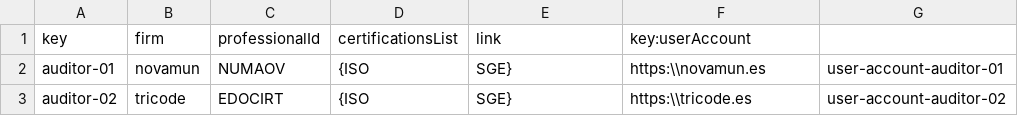
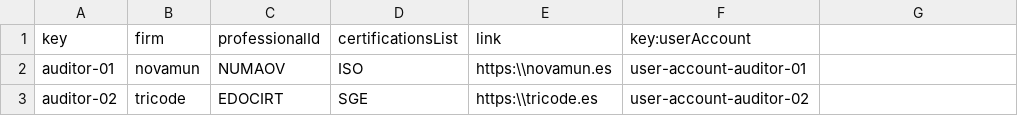
Before and after one commit to JuanluRM/acme-G11-DP2, a CSV file: Acme-L3-D01-23.1.0/src/main/webapp/WEB-INF/resources/sample-data/auditor.csv, drawn as a sheet.

```diff
--- a/Acme-L3-D01-23.1.0/src/main/webapp/WEB-INF/resources/sample-data/auditor.csv
+++ b/Acme-L3-D01-23.1.0/src/main/webapp/WEB-INF/resources/sample-data/auditor.csv
@@ -1,3 +1,3 @@
 key,firm,professionalId,certificationsList,link,key:userAccount
-auditor-01,novamun,NUMAOV,{ISO,SGE},https:\\novamun.es,user-account-auditor-01
-auditor-02,tricode,EDOCIRT,{ISO,SGE},https:\\tricode.es,user-account-auditor-02
+auditor-01,novamun,NUMAOV,ISO,https:\\novamun.es,user-account-auditor-01
+auditor-02,tricode,EDOCIRT,SGE,https:\\tricode.es,user-account-auditor-02
```
Also changed, not shown: 7 other files.
